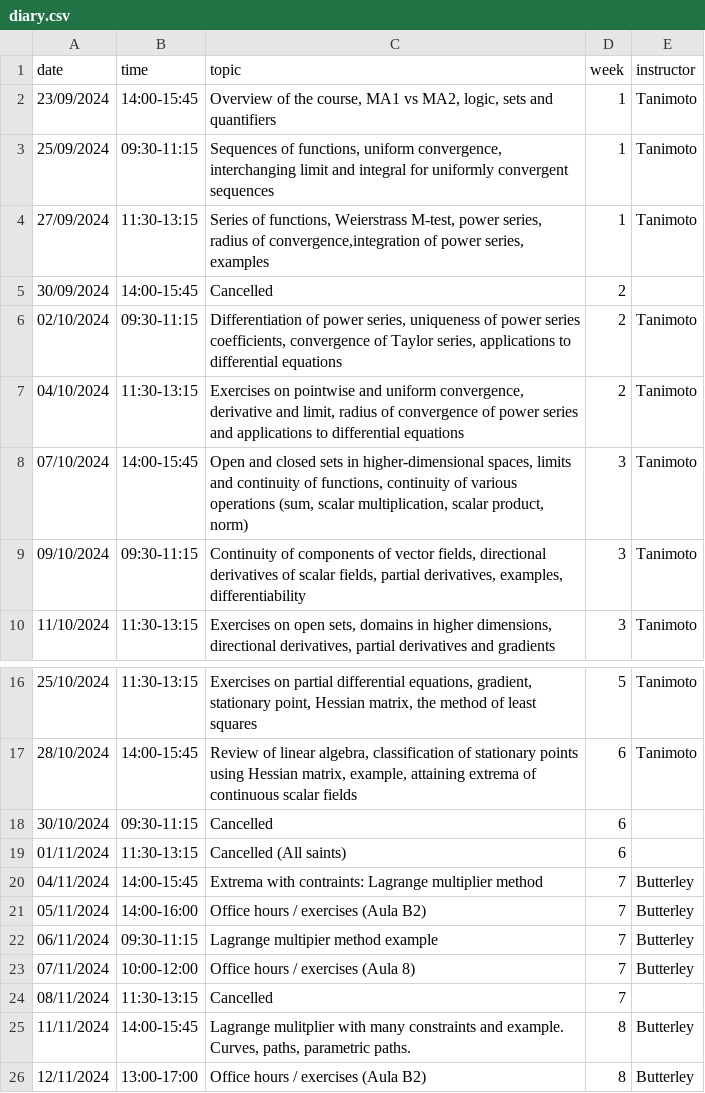
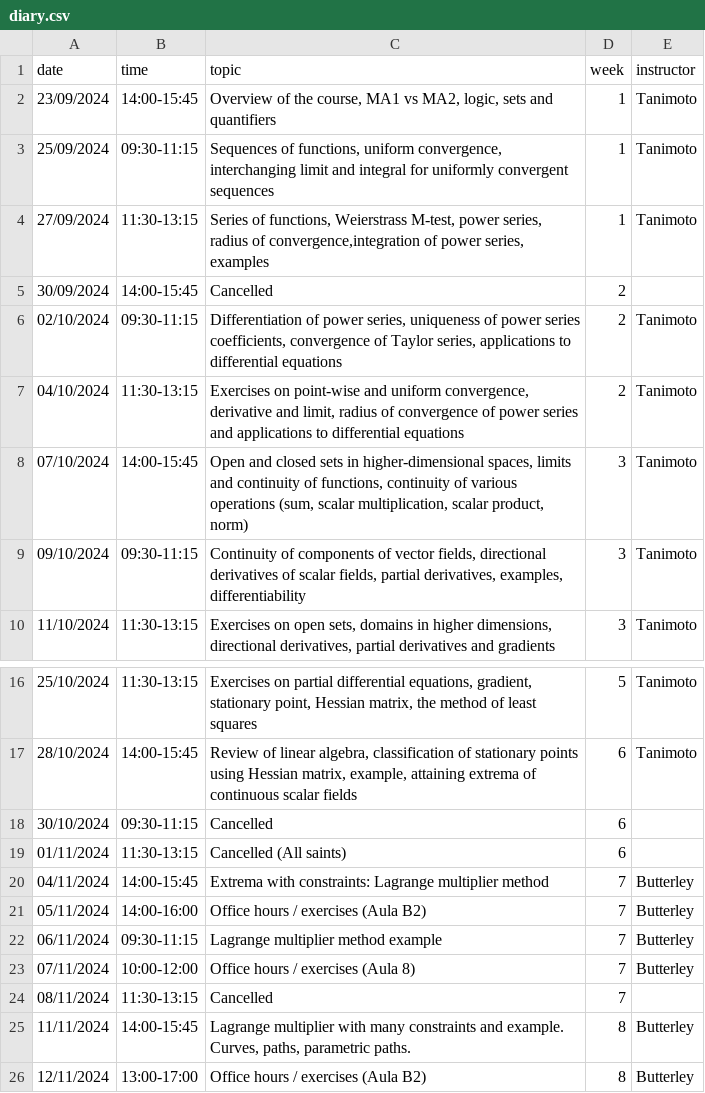
Before and after one commit to oliver-butterley/ma2-2024, a CSV file: data/diary.csv, drawn as a sheet; only a part is shown, gaps mark what is left out.

```diff
--- a/data/diary.csv
+++ b/data/diary.csv
@@ -6,3 +6,3 @@ date,time,topic,week,instructor
 02/10/2024,09:30-11:15,"Differentiation of power series, uniqueness of power series coefficients, convergence of Taylor series, applications to differential equations",2,Tanimoto
-04/10/2024,11:30-13:15,"Exercises on pointwise and uniform convergence, derivative and limit, radius of convergence of power series and applications to differential equations",2,Tanimoto
+04/10/2024,11:30-13:15,"Exercises on point-wise and uniform convergence, derivative and limit, radius of convergence of power series and applications to differential equations",2,Tanimoto
 07/10/2024,14:00-15:45,"Open and closed sets in higher-dimensional spaces, limits and continuity of functions, continuity of various operations (sum, scalar multiplication, scalar product, norm)",3,Tanimoto
@@ -19,8 +19,8 @@ date,time,topic,week,instructor
 01/11/2024,11:30-13:15,Cancelled (All saints),6,
-04/11/2024,14:00-15:45,Extrema with contraints: Lagrange multiplier method,7,Butterley
+04/11/2024,14:00-15:45,Extrema with constraints: Lagrange multiplier method,7,Butterley
 05/11/2024,14:00-16:00,Office hours / exercises (Aula B2),7,Butterley
-06/11/2024,09:30-11:15,Lagrange multipier method example,7,Butterley
+06/11/2024,09:30-11:15,Lagrange multiplier method example,7,Butterley
 07/11/2024,10:00-12:00,Office hours / exercises (Aula 8),7,Butterley
 08/11/2024,11:30-13:15,Cancelled,7,
-11/11/2024,14:00-15:45,"Lagrange mulitplier with many constraints and example. Curves, paths, parametric paths.",8,Butterley
+11/11/2024,14:00-15:45,"Lagrange multiplier with many constraints and example. Curves, paths, parametric paths.",8,Butterley
 12/11/2024,13:00-17:00,Office hours / exercises (Aula B2),8,Butterley
```
